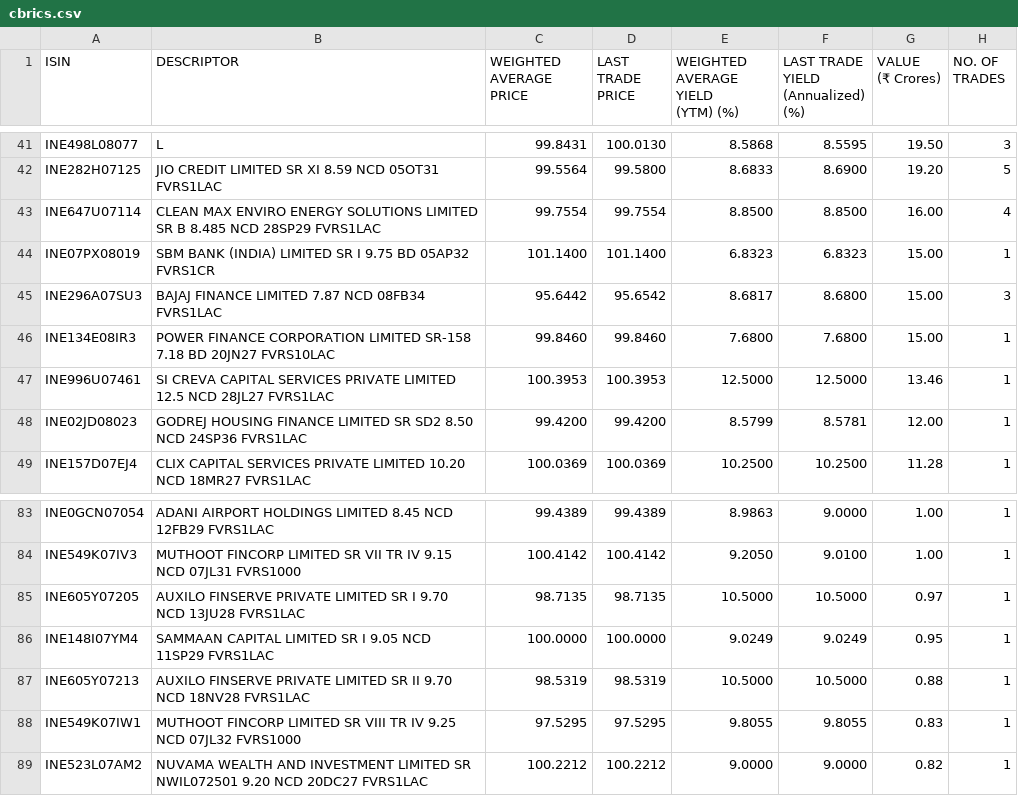
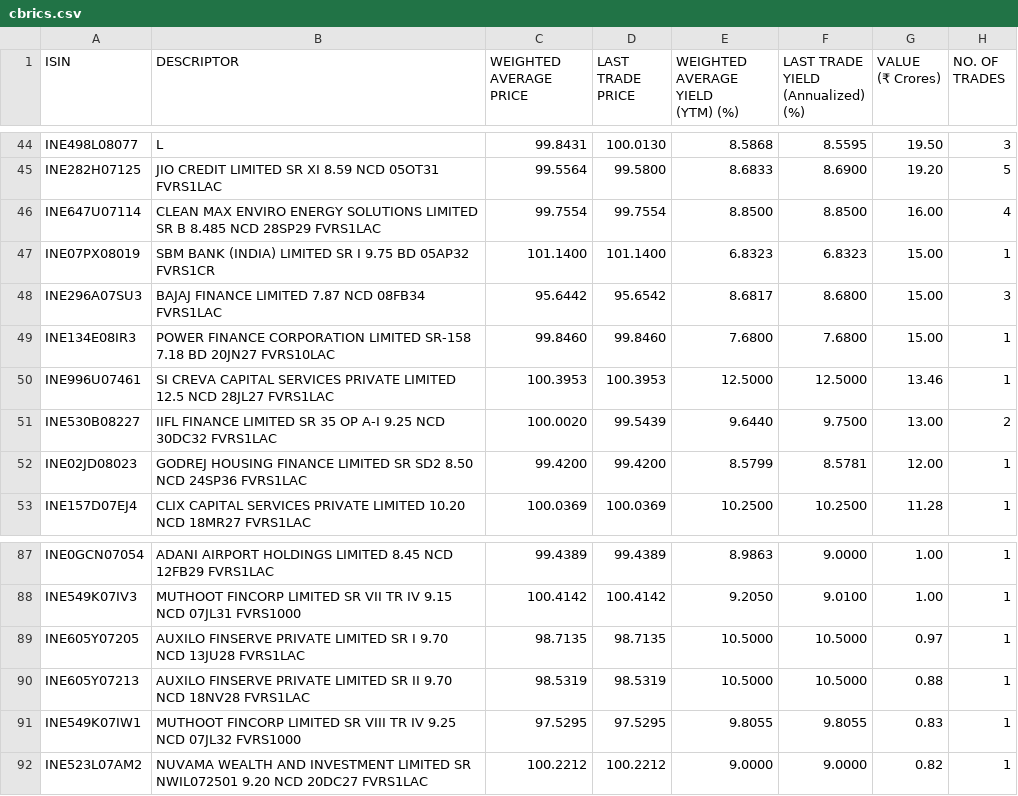
Before and after one commit to swayamjitdalai-bit/debt-market-dashboard, a CSV file: data/cbrics.csv, drawn as a sheet; only a part is shown, gaps mark what is left out; the diff covers the shown part only.

```diff
--- a/data/cbrics.csv
+++ b/data/cbrics.csv
@@ -101,2 +107,4 @@
 ","100.3953","100.3953","12.5000","12.5000","13.46","1"
+"INE530B08227","IIFL FINANCE LIMITED SR 35 OP A-I 9.25 NCD 30DC32 FVRS1LAC
+","100.0020","99.5439","9.6440","9.7500","13.00","2"
 "INE02JD08023","GODREJ HOUSING FINANCE LIMITED SR SD2 8.50 NCD 24SP36 FVRS1LAC
@@ -177,4 +185,2 @@
 ","98.7135","98.7135","10.5000","10.5000","0.97","1"
-"INE148I07YM4","SAMMAAN CAPITAL LIMITED SR I 9.05 NCD 11SP29 FVRS1LAC
-","100.0000","100.0000","9.0249","9.0249","0.95","1"
 "INE605Y07213","AUXILO FINSERVE PRIVATE LIMITED SR II 9.70 NCD 18NV28 FVRS1LAC
```
Also changed, not shown: 6 added rows and 3 removed rows elsewhere in this file, 5 other files.
